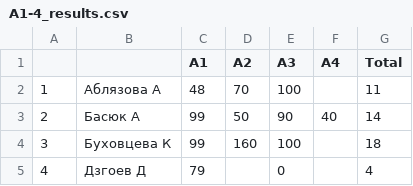
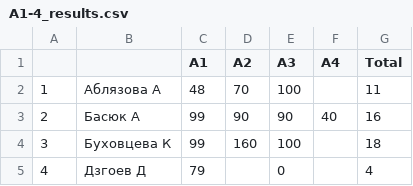
Before and after one commit to balezz/tad_ml_dl_2021, a CSV file: A1-4_results.csv, drawn as a sheet; only a part is shown.

Commit message:
Update A1-4_results.csv

```diff
--- a/A1-4_results.csv
+++ b/A1-4_results.csv
@@ -2,3 +2,3 @@
 1,Аблязова А,48,70,100,,11
-2,Басюк А,99,50,90,40,14
+2,Басюк А,99,90,90,40,16
 3,Буховцева К,99,160,100,,18
```
